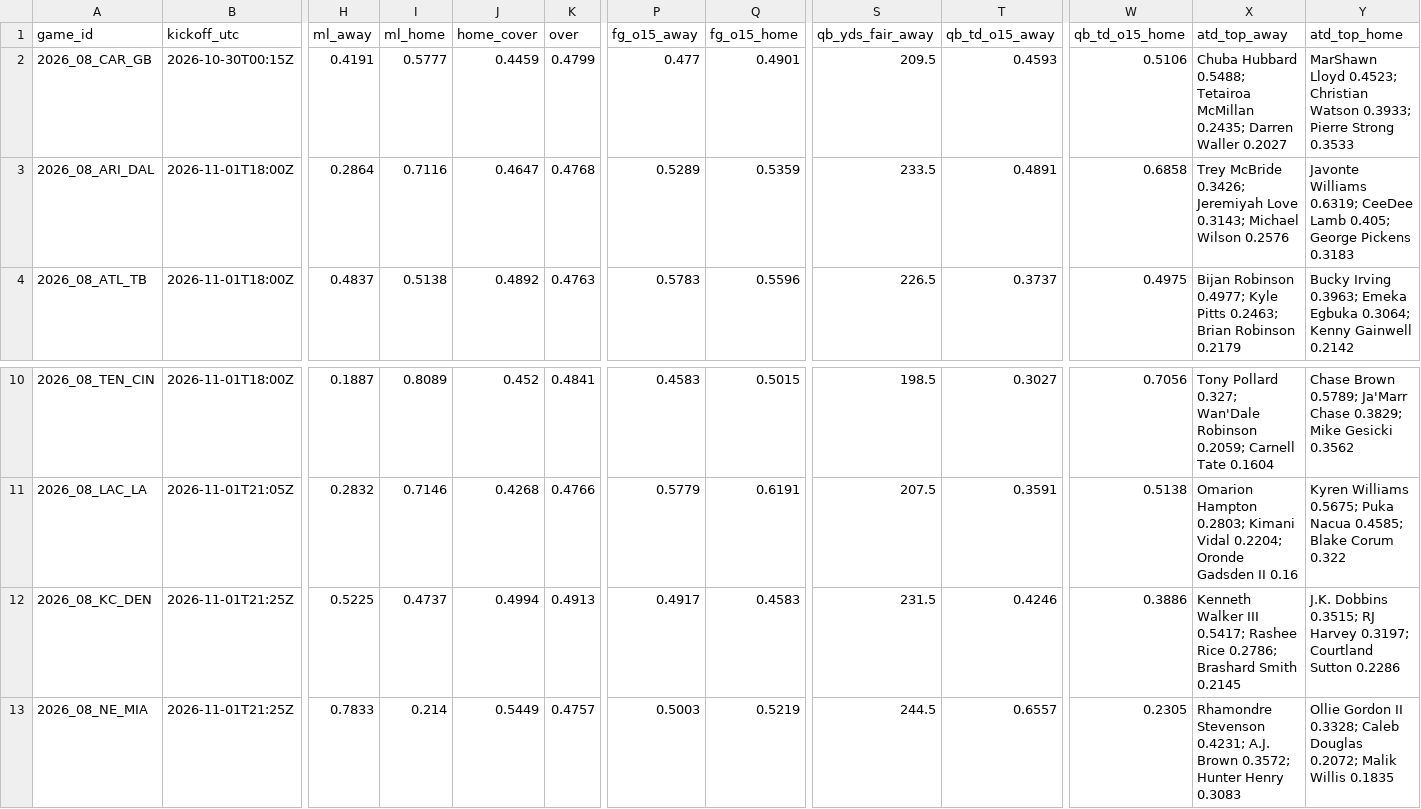
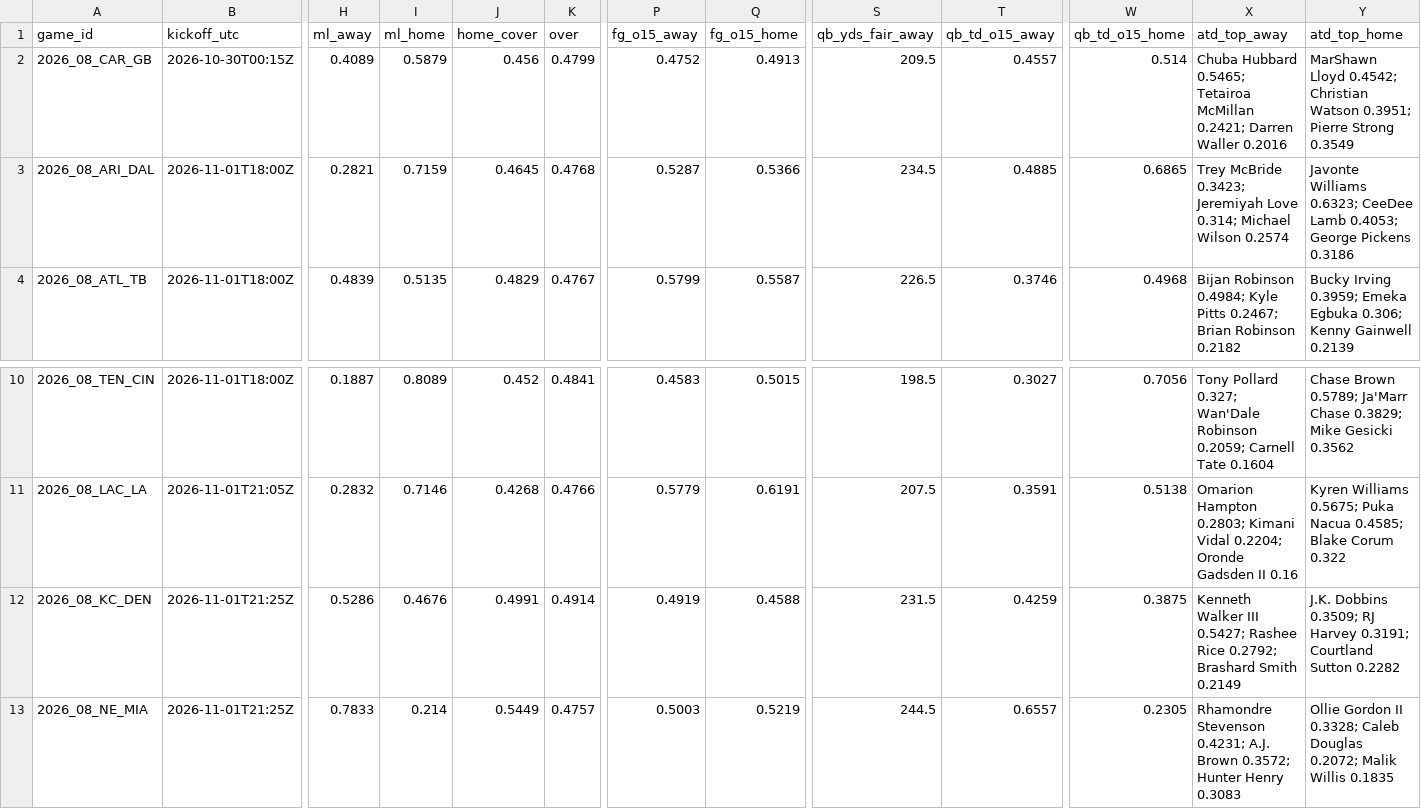
Before and after one commit to Moneyg604/nhl-early-goal, a CSV file: docs/nfl/weeks/2026-w08.csv, drawn as a sheet; only a part is shown, gaps mark what is left out; the diff covers the shown part only; the diff names each change by its address in the sheet, - before the commit and + after, or states it on an @@ line.

```diff
--- a/docs/nfl/weeks/2026-w08.csv
+++ b/docs/nfl/weeks/2026-w08.csv
-H2 (ml_away): 0.4191
+H2 (ml_away): 0.4089
-I2 (ml_home): 0.5777
+I2 (ml_home): 0.5879
-J2 (home_cover): 0.4459
+J2 (home_cover): 0.456
-P2 (fg_o15_away): 0.477
+P2 (fg_o15_away): 0.4752
-Q2 (fg_o15_home): 0.4901
+Q2 (fg_o15_home): 0.4913
-T2 (qb_td_o15_away): 0.4593
+T2 (qb_td_o15_away): 0.4557
-W2 (qb_td_o15_home): 0.5106
+W2 (qb_td_o15_home): 0.514
-X2 (atd_top_away): Chuba Hubbard 0.5488; Tetairoa McMillan 0.2435; Darren Waller 0.2027
+X2 (atd_top_away): Chuba Hubbard 0.5465; Tetairoa McMillan 0.2421; Darren Waller 0.2016
-Y2 (atd_top_home): MarShawn Lloyd 0.4523; Christian Watson 0.3933; Pierre Strong 0.3533
+Y2 (atd_top_home): MarShawn Lloyd 0.4542; Christian Watson 0.3951; Pierre Strong 0.3549
-H3 (ml_away): 0.2864
+H3 (ml_away): 0.2821
-I3 (ml_home): 0.7116
+I3 (ml_home): 0.7159
-J3 (home_cover): 0.4647
+J3 (home_cover): 0.4645
-P3 (fg_o15_away): 0.5289
+P3 (fg_o15_away): 0.5287
-Q3 (fg_o15_home): 0.5359
+Q3 (fg_o15_home): 0.5366
-S3 (qb_yds_fair_away): 233.5
+S3 (qb_yds_fair_away): 234.5
-T3 (qb_td_o15_away): 0.4891
+T3 (qb_td_o15_away): 0.4885
-W3 (qb_td_o15_home): 0.6858
+W3 (qb_td_o15_home): 0.6865
-X3 (atd_top_away): Trey McBride 0.3426; Jeremiyah Love 0.3143; Michael Wilson 0.2576
+X3 (atd_top_away): Trey McBride 0.3423; Jeremiyah Love 0.314; Michael Wilson 0.2574
-Y3 (atd_top_home): Javonte Williams 0.6319; CeeDee Lamb 0.405; George Pickens 0.3183
+Y3 (atd_top_home): Javonte Williams 0.6323; CeeDee Lamb 0.4053; George Pickens 0.3186
-H4 (ml_away): 0.4837
+H4 (ml_away): 0.4839
-I4 (ml_home): 0.5138
+I4 (ml_home): 0.5135
-J4 (home_cover): 0.4892
+J4 (home_cover): 0.4829
-K4 (over): 0.4763
+K4 (over): 0.4767
-P4 (fg_o15_away): 0.5783
+P4 (fg_o15_away): 0.5799
-Q4 (fg_o15_home): 0.5596
+Q4 (fg_o15_home): 0.5587
-T4 (qb_td_o15_away): 0.3737
+T4 (qb_td_o15_away): 0.3746
-W4 (qb_td_o15_home): 0.4975
+W4 (qb_td_o15_home): 0.4968
-X4 (atd_top_away): Bijan Robinson 0.4977; Kyle Pitts 0.2463; Brian Robinson 0.2179
+X4 (atd_top_away): Bijan Robinson 0.4984; Kyle Pitts 0.2467; Brian Robinson 0.2182
-Y4 (atd_top_home): Bucky Irving 0.3963; Emeka Egbuka 0.3064; Kenny Gainwell 0.2142
+Y4 (atd_top_home): Bucky Irving 0.3959; Emeka Egbuka 0.306; Kenny Gainwell 0.2139
-H12 (ml_away): 0.5225
+H12 (ml_away): 0.5286
-I12 (ml_home): 0.4737
+I12 (ml_home): 0.4676
-J12 (home_cover): 0.4994
+J12 (home_cover): 0.4991
-K12 (over): 0.4913
+K12 (over): 0.4914
-P12 (fg_o15_away): 0.4917
+P12 (fg_o15_away): 0.4919
-Q12 (fg_o15_home): 0.4583
+Q12 (fg_o15_home): 0.4588
-T12 (qb_td_o15_away): 0.4246
+T12 (qb_td_o15_away): 0.4259
-W12 (qb_td_o15_home): 0.3886
+W12 (qb_td_o15_home): 0.3875
-X12 (atd_top_away): …Walker III 0.5417; Rashee Rice 0.2786; Brashard Smith 0.2145
+X12 (atd_top_away): …Walker III 0.5427; Rashee Rice 0.2792; Brashard Smith 0.2149
-Y12 (atd_top_home): J.K. Dobbins 0.3515; RJ Harvey 0.3197; Courtland Sutton 0.2286
+Y12 (atd_top_home): J.K. Dobbins 0.3509; RJ Harvey 0.3191; Courtland Sutton 0.2282
```
Also changed, not shown: 10 edited cells elsewhere in this file, 11 other files.
